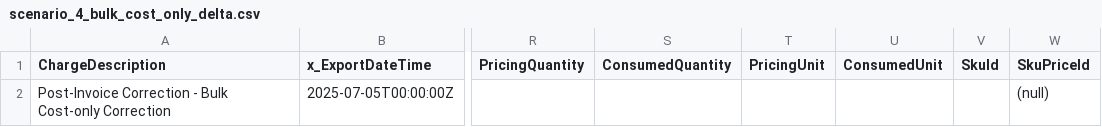
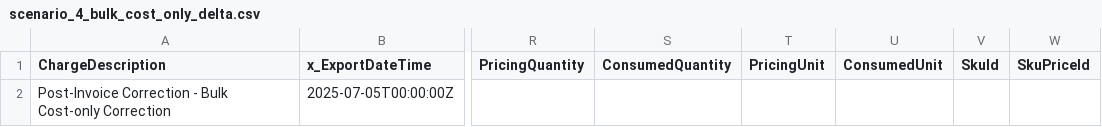
Before and after one commit to FinOps-Open-Cost-and-Usage-Spec/FOCUS_Spec, a CSV file: specification/data/correction-handling-examples/closed-billing-period/scenario_4_bulk_cost_only_delta.csv, drawn as a sheet; only a part is shown, gaps mark what is left out; the diff names each change by its address in the sheet, - before the commit and + after, or states it on an @@ line.

Commit message:
FOCUS #962-examples: polishing csv content - removing leftover `(null)`

```diff
--- a/specification/data/correction-handling-examples/closed-billing-period/scenario_4_bulk_cost_only_delta.csv
+++ b/specification/data/correction-handling-examples/closed-billing-period/scenario_4_bulk_cost_only_delta.csv
-W2 (SkuPriceId): (null)
+W2 (SkuPriceId): (empty)
```
Also changed, not shown: specification/data/correction-handling-examples/closed-billing-period/scenario_4_bulk_cost_only_ledger.csv, specification/data/correction-handling-examples/open-billing-period-current/scenario_4_bulk_cost_only_delta.csv, 5 other files.
